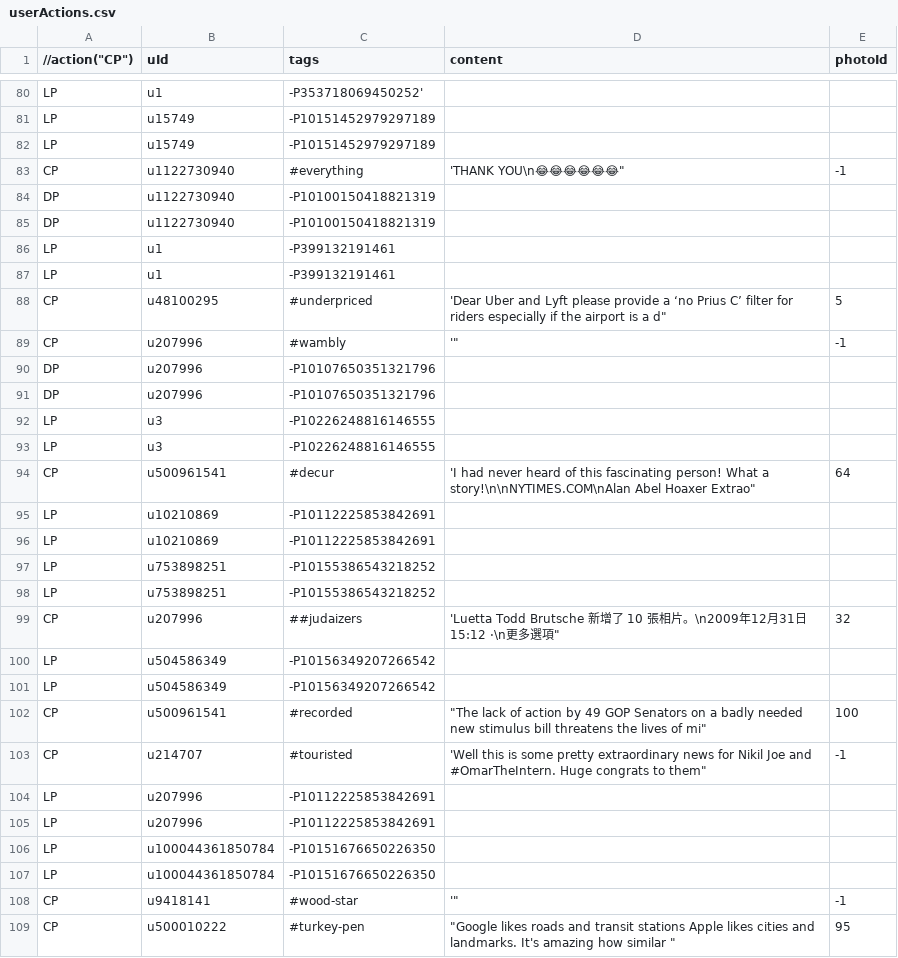
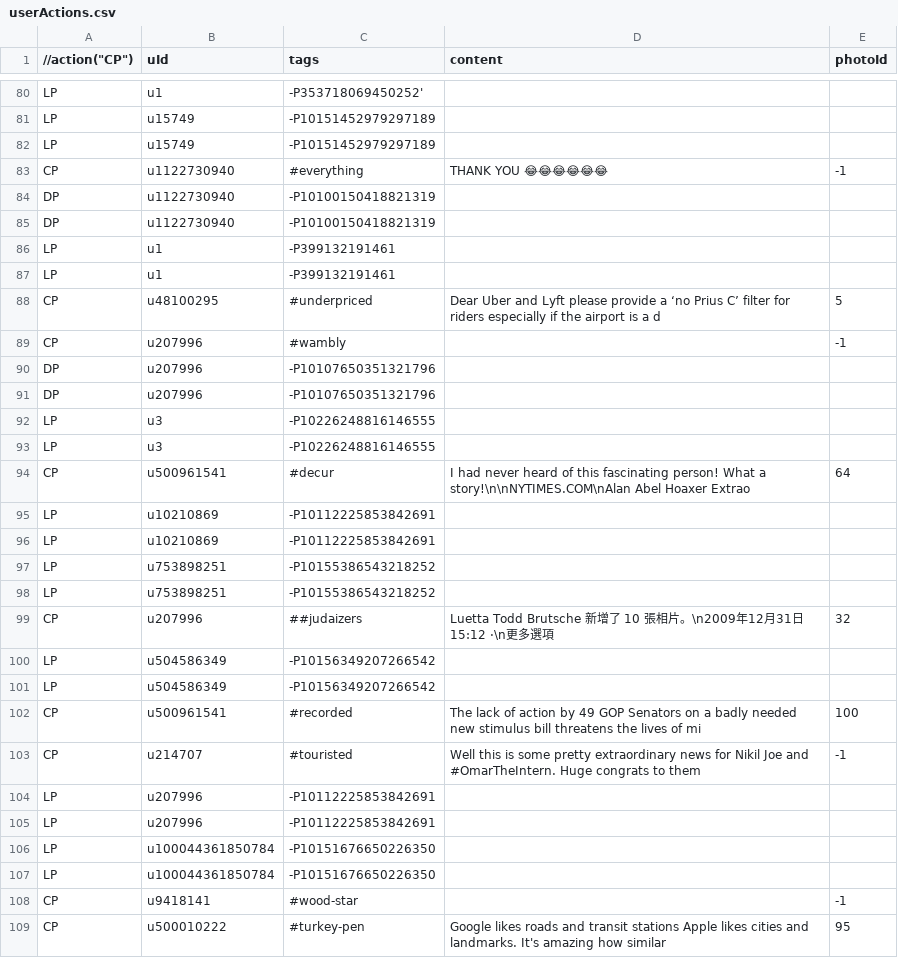
Before and after one commit to xujuren/SocialMediaCat, a CSV file: app/src/main/assets/userActions.csv, drawn as a sheet; only a part is shown, gaps mark what is left out; the diff covers the shown part only.

```diff
--- a/app/src/main/assets/userActions.csv
+++ b/app/src/main/assets/userActions.csv
@@ -82,3 +82,3 @@ LP,u15749,-P10151452979297189
 LP,u15749,-P10151452979297189
-CP,u1122730940,#everything,"'THANK YOU\n😂😂😂😂😂😂""",-1
+CP,u1122730940,#everything,"THANK YOU 😂😂😂😂😂😂",-1
 DP,u1122730940,-P10100150418821319
@@ -87,4 +87,4 @@ LP,u1,-P399132191461
 LP,u1,-P399132191461
-CP,u48100295,#underpriced,"'Dear Uber and Lyft please provide a ‘no Prius C’ filter for riders especially if the airport is a d""",5
-CP,u207996,#wambly,"'""",-1
+CP,u48100295,#underpriced,"Dear Uber and Lyft please provide a ‘no Prius C’ filter for riders especially if the airport is a d",5
+CP,u207996,#wambly,"",-1
 DP,u207996,-P10107650351321796
@@ -93,3 +93,3 @@ LP,u3,-P10226248816146555
 LP,u3,-P10226248816146555
-CP,u500961541,#decur,"'I had never heard of this fascinating person! What a story!\n\nNYTIMES.COM\nAlan Abel Hoaxer Extrao""",64
+CP,u500961541,#decur,"I had never heard of this fascinating person! What a story!\n\nNYTIMES.COM\nAlan Abel Hoaxer Extrao",64
 LP,u10210869,-P10112225853842691
@@ -98,7 +98,7 @@ LP,u753898251,-P10155386543218252
 LP,u753898251,-P10155386543218252
-CP,u207996,##judaizers,"'Luetta Todd Brutsche 新增了 10 張相片。\n2009年12月31日 15:12 ·\n更多選項""",32
+CP,u207996,##judaizers,"Luetta Todd Brutsche 新增了 10 張相片。\n2009年12月31日 15:12 ·\n更多選項",32
 LP,u504586349,-P10156349207266542
 LP,u504586349,-P10156349207266542
-CP,u500961541,#recorded,"""The lack of action by 49 GOP Senators on a badly needed new stimulus bill threatens the lives of mi""",100
-CP,u214707,#touristed,"'Well this is some pretty extraordinary news for Nikil Joe and #OmarTheIntern. Huge congrats to them""",-1
+CP,u500961541,#recorded,"The lack of action by 49 GOP Senators on a badly needed new stimulus bill threatens the lives of mi",100
+CP,u214707,#touristed,"Well this is some pretty extraordinary news for Nikil Joe and #OmarTheIntern. Huge congrats to them",-1
 LP,u207996,-P10112225853842691
@@ -107,3 +107,3 @@ LP,u100044361850784,-P10151676650226350
 LP,u100044361850784,-P10151676650226350
-CP,u9418141,#wood-star,"'""",-1
-CP,u500010222,#turkey-pen,"""Google likes roads and transit stations Apple likes cities and landmarks. It's amazing how similar """,95
+CP,u9418141,#wood-star,"",-1
+CP,u500010222,#turkey-pen,"Google likes roads and transit stations Apple likes cities and landmarks. It's amazing how similar",95
```
Also changed, not shown: 114 edited cells elsewhere in this file, app/src/main/assets/posts.csv, 4 other files.
